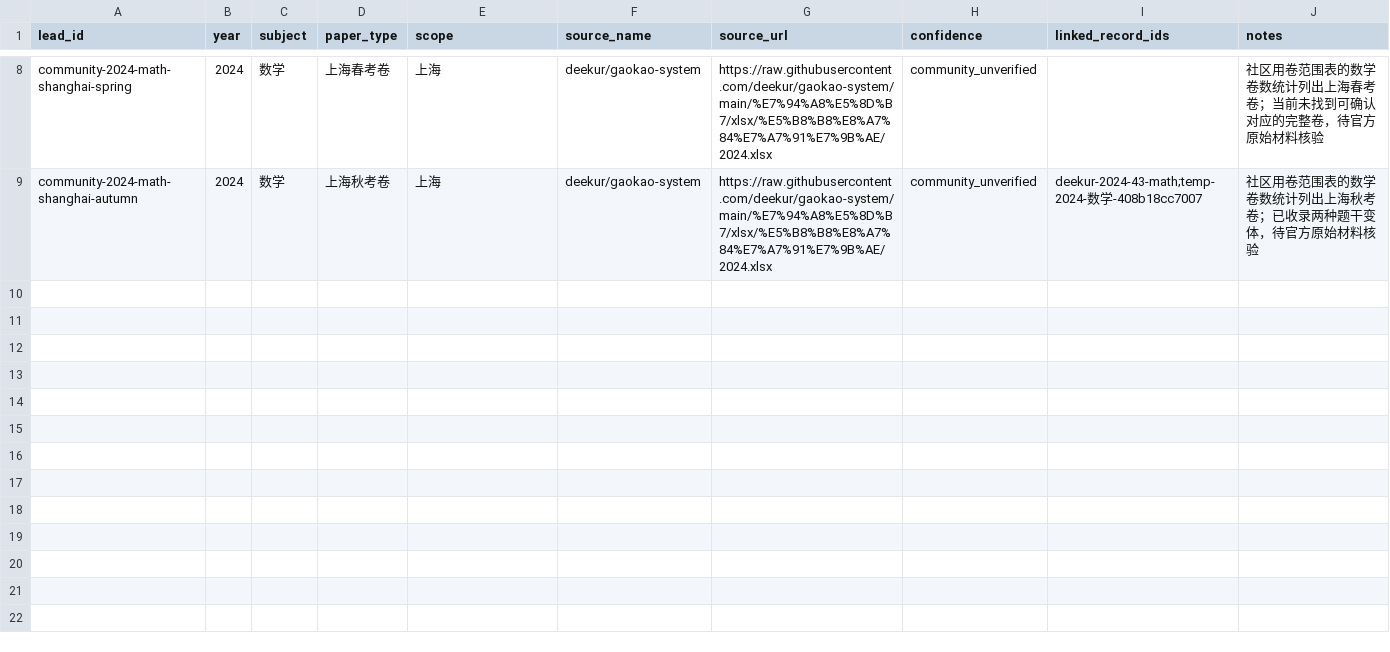
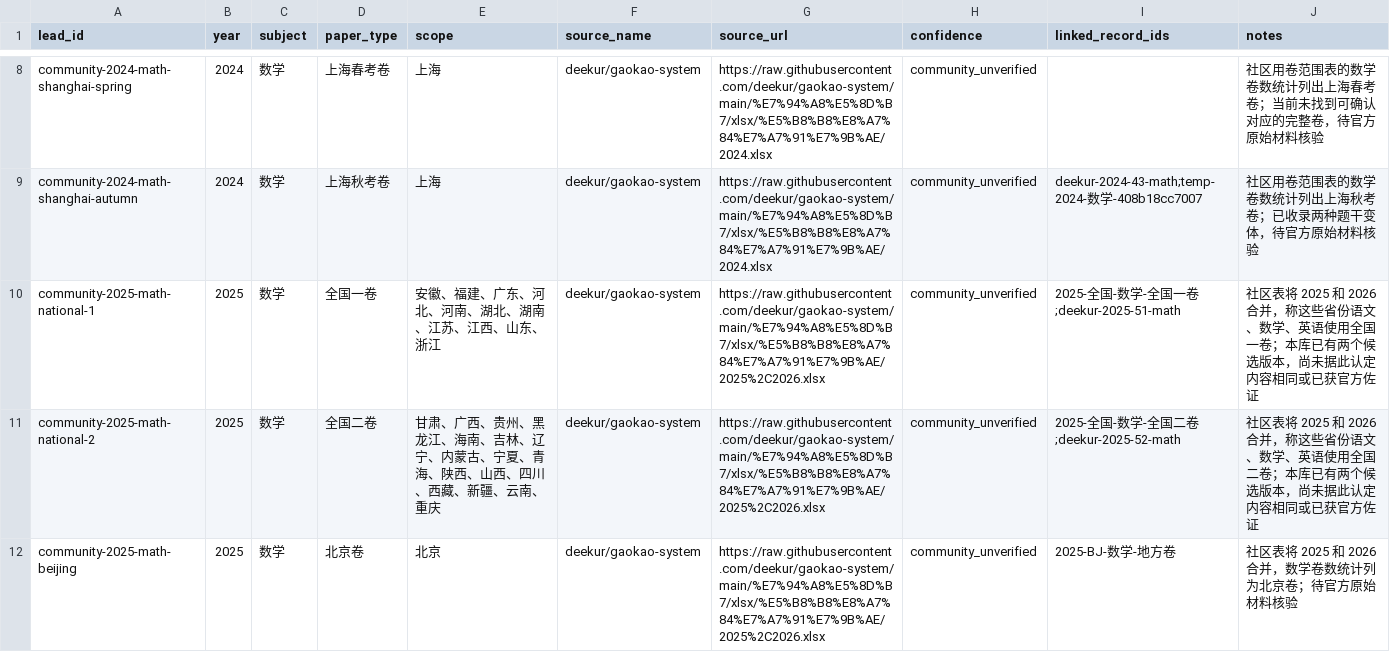
Before and after one commit to qingshuo/China-Gaokao-Papers-Collection, a CSV file: data/usage-scope-leads.csv, drawn as a sheet; only a part is shown, gaps mark what is left out; the diff covers the shown part only; the diff names each change by its address in the sheet, - before the commit and + after, or states it on an @@ line.

Commit message:
extend math usage-scope leads through 2026

```diff
--- a/data/usage-scope-leads.csv
+++ b/data/usage-scope-leads.csv
+row 10: community-2025-math-national-1 | 2025 | 数学 | 全国一卷 | 安徽、福建、广东、河北、河南、湖北、湖南、江苏、江西、山东、浙江 | deekur/gaokao-system | https://raw.githubusercontent.com/deekur/gaokao-system/main/%E7%94%A8%E5%8D%B7/xlsx/%E5%B8%B8%E8%A7%84%E7%A7%91%E7%9B%AE/2025%2C2026.xlsx | community_unverified | 2025-全国-数学-全国一卷;deekur-2025-51-math | 社区表将 2025 和 2026 合并，称这些省份语文、数学、英语使用全国一卷；本库已有两个候选版本，尚未据此认定内容相同或已获官方佐证
+row 11: community-2025-math-national-2 | 2025 | 数学 | 全国二卷 | 甘肃、广西、贵州、黑龙江、海南、吉林、辽宁、内蒙古、宁夏、青海、陕西、山西、四川、西藏、新疆、云南、重庆 | deekur/gaokao-system | https://raw.githubusercontent.com/deekur/gaokao-system/main/%E7%94%A8%E5%8D%B7/xlsx/%E5%B8%B8%E8%A7%84%E7%A7%91%E7%9B%AE/2025%2C2026.xlsx | community_unverified | 2025-全国-数学-全国二卷;deekur-2025-52-math | 社区表将 2025 和 2026 合并，称这些省份语文、数学、英语使用全国二卷；本库已有两个候选版本，尚未据此认定内容相同或已获官方佐证
+row 12: community-2025-math-beijing | 2025 | 数学 | 北京卷 | 北京 | deekur/gaokao-system | https://raw.githubusercontent.com/deekur/gaokao-system/main/%E7%94%A8%E5%8D%B7/xlsx/%E5%B8%B8%E8%A7%84%E7%A7%91%E7%9B%AE/2025%2C2026.xlsx | community_unverified | 2025-BJ-数学-地方卷 | 社区表将 2025 和 2026 合并，数学卷数统计列为北京卷；待官方原始材料核验
```
Also changed, not shown: 9 added rows elsewhere in this file, 1 other file.
